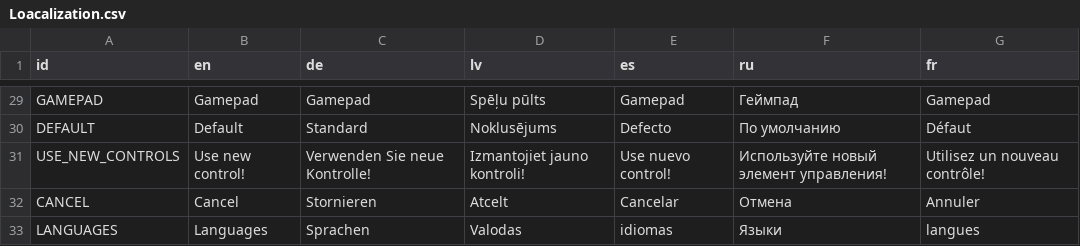
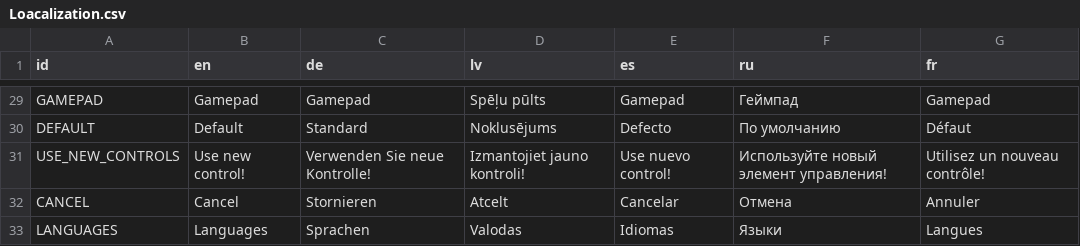
Before and after one commit to nezvers/Godot-GameTemplate, a CSV file: GameTemplate/Localization/Loacalization.csv, drawn as a sheet; only a part is shown, gaps mark what is left out; the diff covers the shown part only.

```diff
--- a/GameTemplate/Localization/Loacalization.csv
+++ b/GameTemplate/Localization/Loacalization.csv
@@ -32,2 +32,2 @@ USE_NEW_CONTROLS,Use new control!,Verwenden Sie neue Kontrolle!,Izmantojiet jaun
 CANCEL,Cancel,Stornieren,Atcelt,Cancelar,Отмена,Annuler
-LANGUAGES,Languages,Sprachen,Valodas,idiomas,Языки,langues
+LANGUAGES,Languages,Sprachen,Valodas,Idiomas,Языки,Langues
```
Also changed, not shown: 25 edited cells elsewhere in this file, 22 other files.
